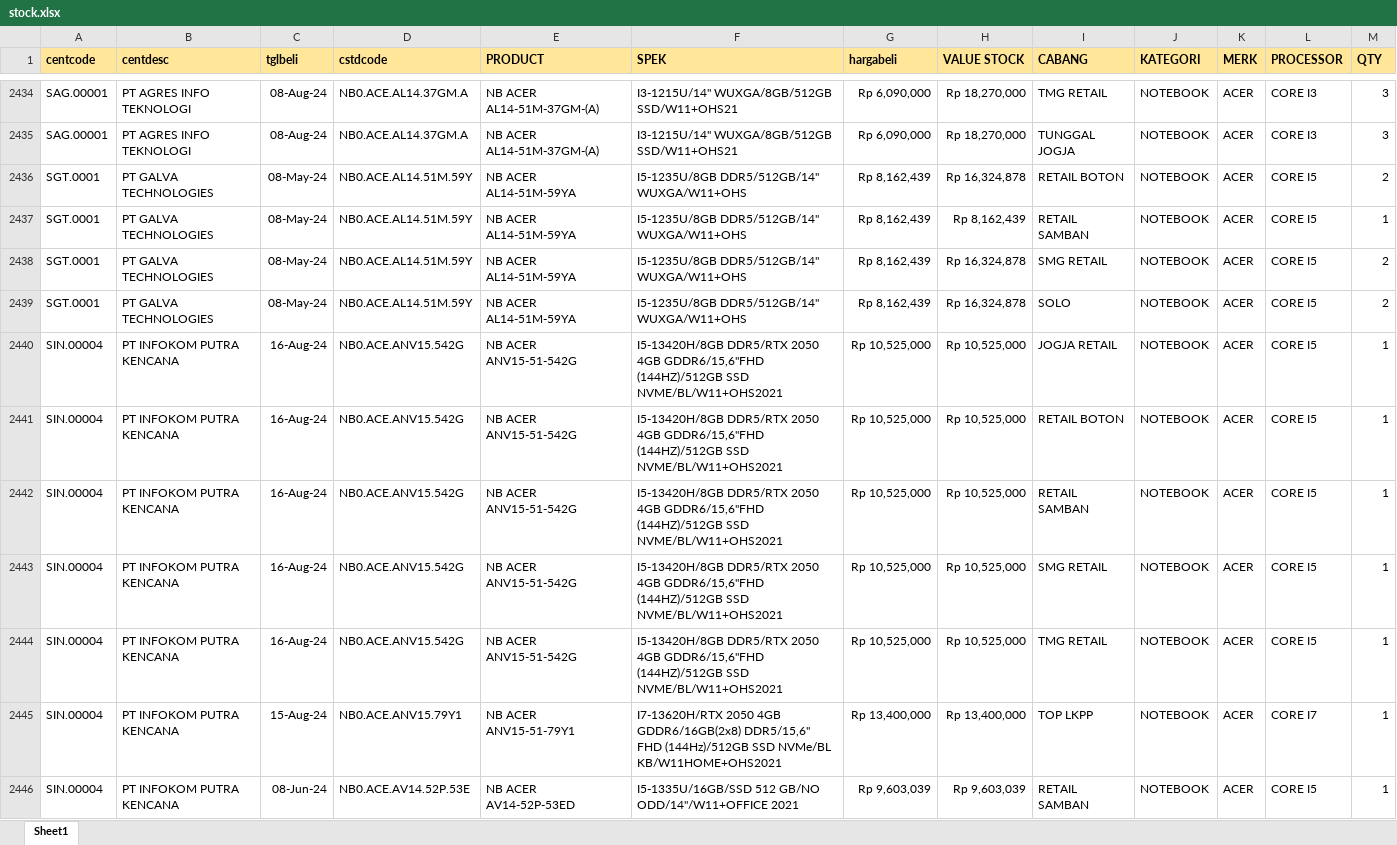
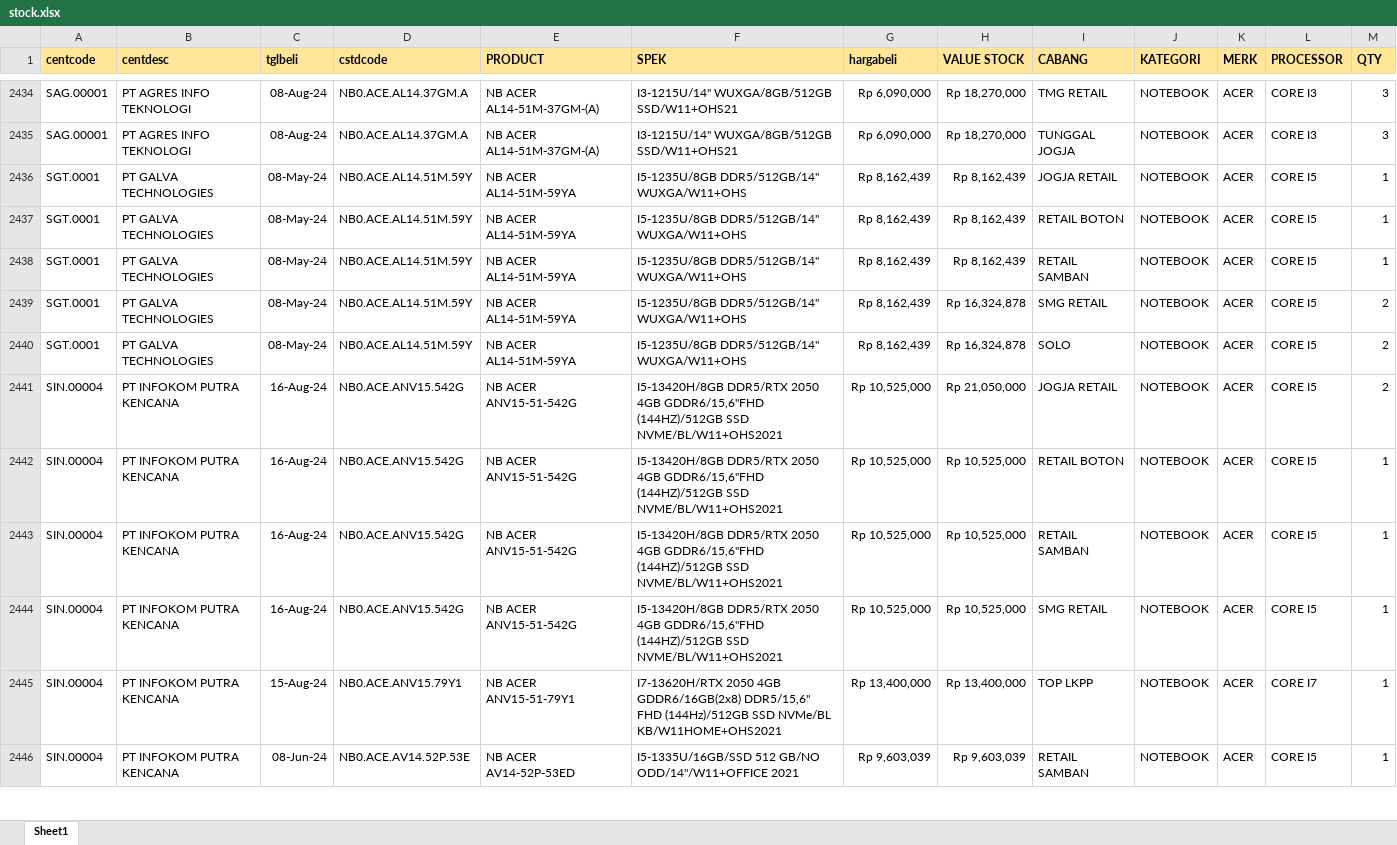
Before and after one commit to YoasAriel/Project-TOP, an Excel workbook: stock.xlsx, sheet Sheet1, drawn as a sheet; only a part is shown, gaps mark what is left out; values as stored, in another font and other column widths than the file's, no borders; removed rows and columns are numbered as before the commit, all else as after; the diff covers the shown part only; the diff names each change by its address in the sheet, - before the commit and + after, or states it on an @@ line.

```diff
--- a/stock.xlsx (sheet Sheet1)
+++ b/stock.xlsx (sheet Sheet1)
+row 2436: SGT.0001 | PT GALVA TECHNOLOGIES | 08-May-24 | NB0.ACE.AL14.51M.59Y | NB ACER AL14-51M-59YA | I5-1235U/8GB DDR5/512GB/14" WUXGA/W11+OHS | Rp 8,162,439 | Rp 8,162,439 | JOGJA RETAIL | NOTEBOOK | ACER | CORE I5 | 1
-H2437 (VALUE STOCK): Rp 16,324,878
+H2437 (VALUE STOCK): Rp 8,162,439
-M2437 (QTY): 2
+M2437 (QTY): 1
-H2441 (VALUE STOCK): Rp 10,525,000
+H2441 (VALUE STOCK): Rp 21,050,000
-M2441 (QTY): 1
+M2441 (QTY): 2
-row 2444: SIN.00004 | PT INFOKOM PUTRA KENCANA | 16-Aug-24 | NB0.ACE.ANV15.542G | NB ACER ANV15-51-542G | I5-13420H/8GB DDR5/RTX 2050 4GB GDDR6/15,6"FHD (144HZ)/512GB SSD NVME/BL/W11+OHS2021 | Rp 10,525,000 | Rp 10,525,000 | TMG RETAIL | NOTEBOOK | ACER | CORE I5 | 1
```
Also changed, not shown: 30 added rows, 41 removed rows and 539 edited cells elsewhere in this sheet, 1 other file.
